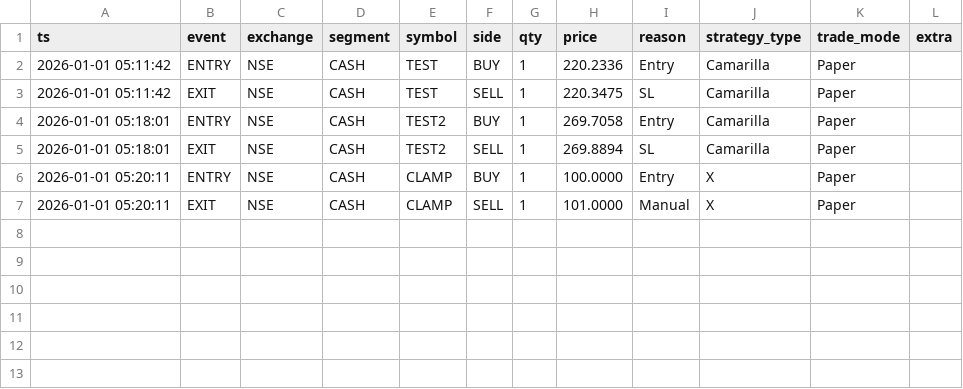
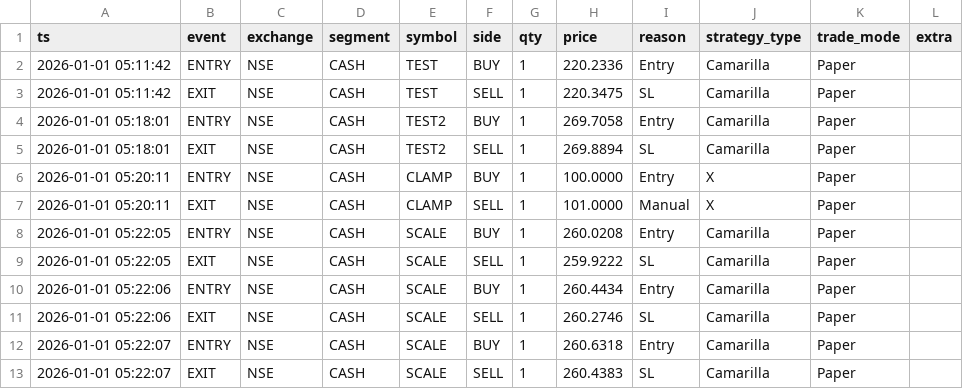
Before and after one commit to vijayrpa/abzero, a CSV file: algo_platform/data/trade_logs/trades_2026-01-01.csv, drawn as a sheet; the diff names each change by its address in the sheet, - before the commit and + after, or states it on an @@ line.

```diff
--- a/algo_platform/data/trade_logs/trades_2026-01-01.csv
+++ b/algo_platform/data/trade_logs/trades_2026-01-01.csv
+row 8: 2026-01-01 05:22:05 | ENTRY | NSE | CASH | SCALE | BUY | 1 | 260.0208 | Entry | Camarilla | Paper
+row 9: 2026-01-01 05:22:05 | EXIT | NSE | CASH | SCALE | SELL | 1 | 259.9222 | SL | Camarilla | Paper
+row 10: 2026-01-01 05:22:06 | ENTRY | NSE | CASH | SCALE | BUY | 1 | 260.4434 | Entry | Camarilla | Paper
+row 11: 2026-01-01 05:22:06 | EXIT | NSE | CASH | SCALE | SELL | 1 | 260.2746 | SL | Camarilla | Paper
+row 12: 2026-01-01 05:22:07 | ENTRY | NSE | CASH | SCALE | BUY | 1 | 260.6318 | Entry | Camarilla | Paper
+row 13: 2026-01-01 05:22:07 | EXIT | NSE | CASH | SCALE | SELL | 1 | 260.4383 | SL | Camarilla | Paper
```
Also changed, not shown: 3 other files.
